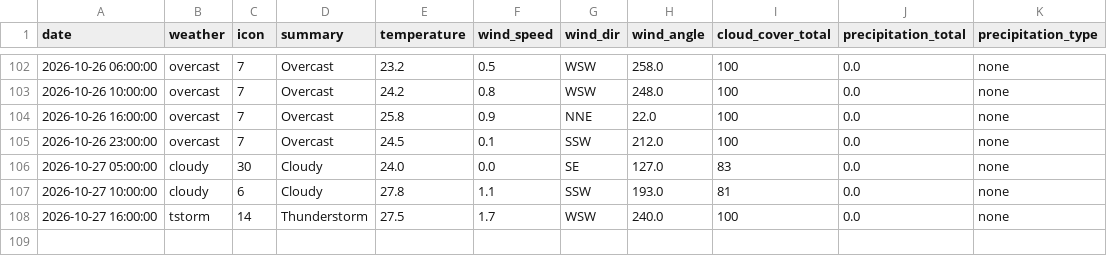
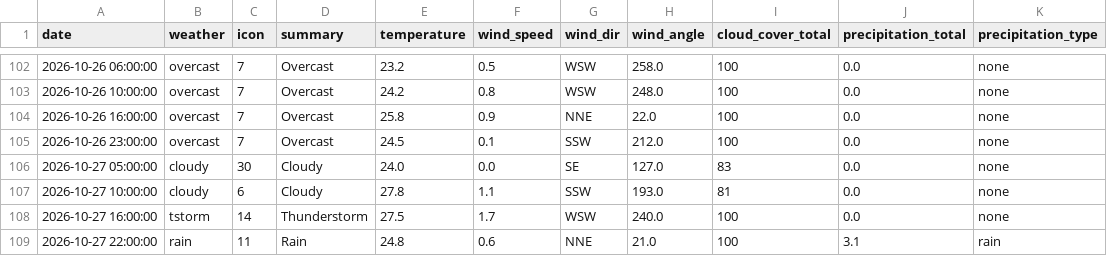
Before and after one commit to raynonpo/Project-Air, a CSV file: hourly_Weather_data.csv, drawn as a sheet; only a part is shown, gaps mark what is left out.

```diff
--- a/hourly_Weather_data.csv
+++ b/hourly_Weather_data.csv
@@ -108 +108,2 @@ date,weather,icon,summary,temperature,wind_speed,wind_dir,wind_angle,cloud_cover
 2026-10-27 16:00:00,tstorm,14,Thunderstorm,27.5,1.7,WSW,240.0,100,0.0,none
+2026-10-27 22:00:00,rain,11,Rain,24.8,0.6,NNE,21.0,100,3.1,rain
```
Also changed, not shown: hourly_air_quality.csv.
